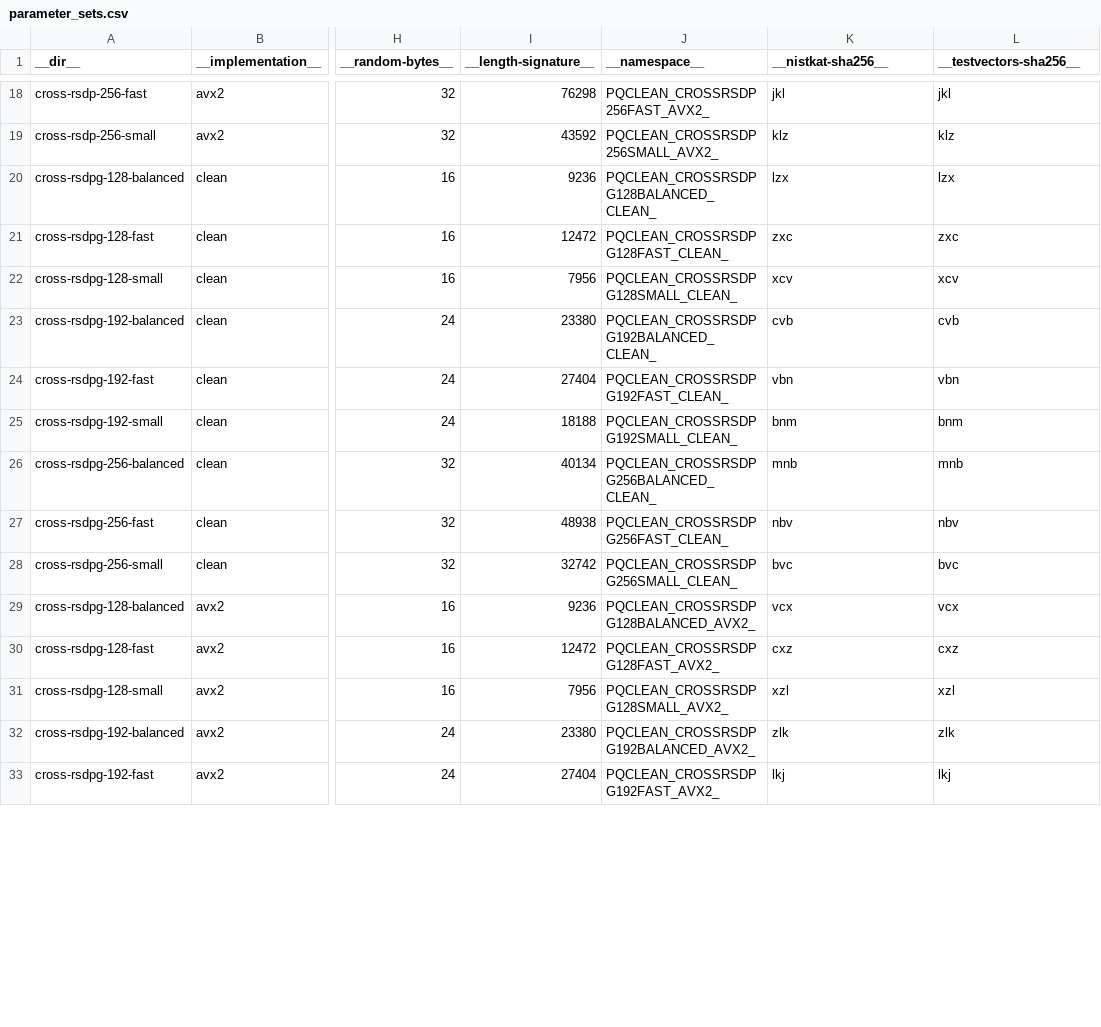
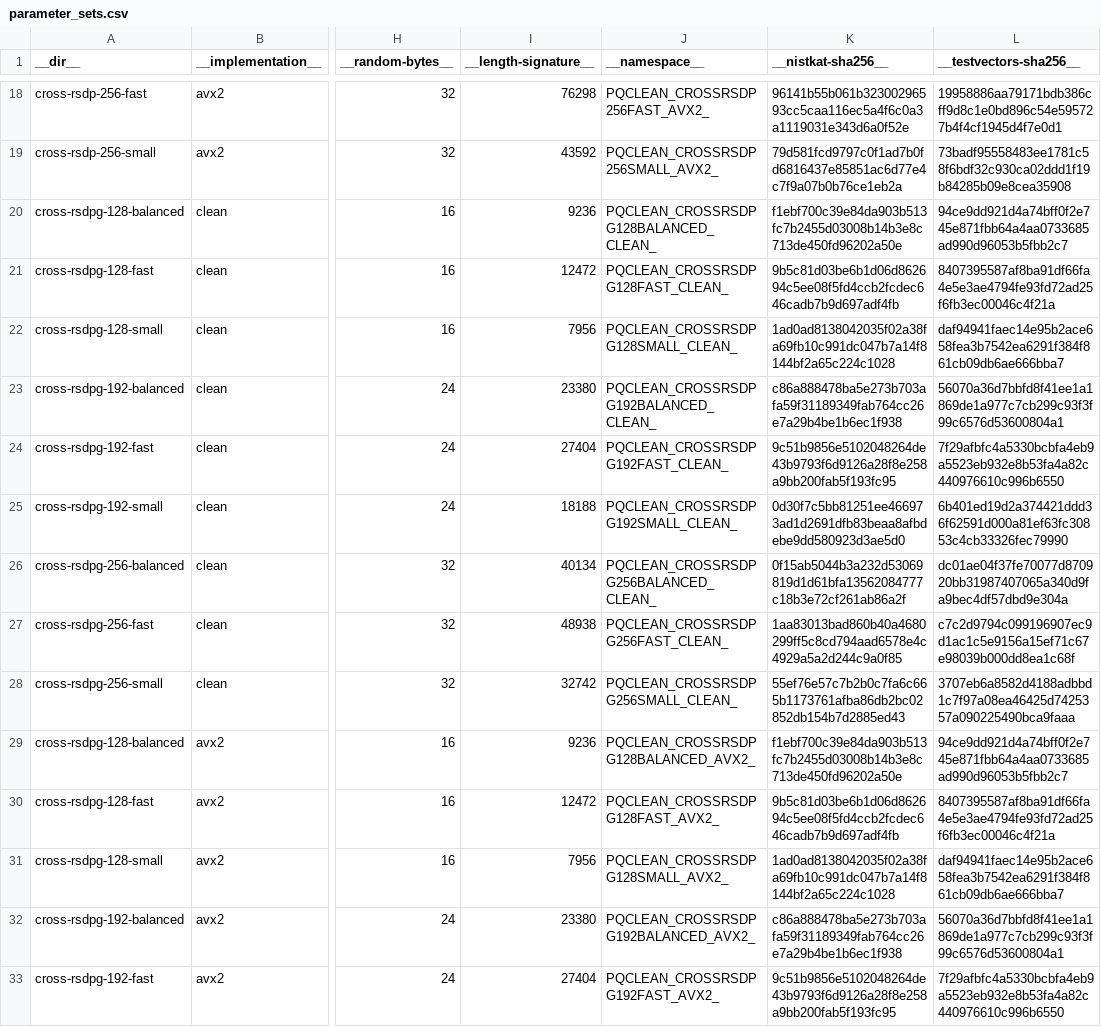
Before and after one commit to rtjk/CROSS-PQClean, a CSV file: generate/parameter_sets.csv, drawn as a sheet; only a part is shown, gaps mark what is left out; the diff covers the shown part only; the diff names each change by its address in the sheet, - before the commit and + after, or states it on an @@ line.

Commit message:
updated KATs and testvectors

```diff
--- a/generate/parameter_sets.csv
+++ b/generate/parameter_sets.csv
-K18 (__nistkat-sha256__): jkl
+K18 (__nistkat-sha256__): 96141b55b061b32300296593cc5caa116ec5a4f6c0a3a1119031e343d6a0f52e
-L18 (__testvectors-sha256__): jkl
+L18 (__testvectors-sha256__): 19958886aa79171bdb386cff9d8c1e0bd896c54e595727b4f4cf1945d4f7e0d1
-K19 (__nistkat-sha256__): klz
+K19 (__nistkat-sha256__): 79d581fcd9797c0f1ad7b0fd6816437e85851ac6d77e4c7f9a07b0b76ce1eb2a
-L19 (__testvectors-sha256__): klz
+L19 (__testvectors-sha256__): 73badf95558483ee1781c58f6bdf32c930ca02ddd1f19b84285b09e8cea35908
-K20 (__nistkat-sha256__): lzx
+K20 (__nistkat-sha256__): f1ebf700c39e84da903b513fc7b2455d03008b14b3e8c713de450fd96202a50e
-L20 (__testvectors-sha256__): lzx
+L20 (__testvectors-sha256__): 94ce9dd921d4a74bff0f2e745e871fbb64a4aa0733685ad990d96053b5fbb2c7
-K21 (__nistkat-sha256__): zxc
+K21 (__nistkat-sha256__): 9b5c81d03be6b1d06d862694c5ee08f5fd4ccb2fcdec646cadb7b9d697adf4fb
-L21 (__testvectors-sha256__): zxc
+L21 (__testvectors-sha256__): 8407395587af8ba91df66fa4e5e3ae4794fe93fd72ad25f6fb3ec00046c4f21a
-K22 (__nistkat-sha256__): xcv
+K22 (__nistkat-sha256__): 1ad0ad8138042035f02a38fa69fb10c991dc047b7a14f8144bf2a65c224c1028
-L22 (__testvectors-sha256__): xcv
+L22 (__testvectors-sha256__): daf94941faec14e95b2ace658fea3b7542ea6291f384f861cb09db6ae666bba7
-K23 (__nistkat-sha256__): cvb
+K23 (__nistkat-sha256__): c86a888478ba5e273b703afa59f31189349fab764cc26e7a29b4be1b6ec1f938
-L23 (__testvectors-sha256__): cvb
+L23 (__testvectors-sha256__): 56070a36d7bbfd8f41ee1a1869de1a977c7cb299c93f3f99c6576d53600804a1
-K24 (__nistkat-sha256__): vbn
+K24 (__nistkat-sha256__): 9c51b9856e5102048264de43b9793f6d9126a28f8e258a9bb200fab5f193fc95
-L24 (__testvectors-sha256__): vbn
+L24 (__testvectors-sha256__): 7f29afbfc4a5330bcbfa4eb9a5523eb932e8b53fa4a82c440976610c996b6550
-K25 (__nistkat-sha256__): bnm
+K25 (__nistkat-sha256__): 0d30f7c5bb81251ee466973ad1d2691dfb83beaa8afbdebe9dd580923d3ae5d0
-L25 (__testvectors-sha256__): bnm
+L25 (__testvectors-sha256__): 6b401ed19d2a374421ddd36f62591d000a81ef63fc30853c4cb33326fec79990
-K26 (__nistkat-sha256__): mnb
+K26 (__nistkat-sha256__): 0f15ab5044b3a232d53069819d1d61bfa13562084777c18b3e72cf261ab86a2f
-L26 (__testvectors-sha256__): mnb
+L26 (__testvectors-sha256__): dc01ae04f37fe70077d870920bb31987407065a340d9fa9bec4df57dbd9e304a
-K27 (__nistkat-sha256__): nbv
+K27 (__nistkat-sha256__): 1aa83013bad860b40a4680299ff5c8cd794aad6578e4c4929a5a2d244c9a0f85
-L27 (__testvectors-sha256__): nbv
+L27 (__testvectors-sha256__): c7c2d9794c099196907ec9d1ac1c5e9156a15ef71c67e98039b000dd8ea1c68f
-K28 (__nistkat-sha256__): bvc
+K28 (__nistkat-sha256__): 55ef76e57c7b2b0c7fa6c665b1173761afba86db2bc02852db154b7d2885ed43
-L28 (__testvectors-sha256__): bvc
+L28 (__testvectors-sha256__): 3707eb6a8582d4188adbbd1c7f97a08ea46425d7425357a090225490bca9faaa
-K29 (__nistkat-sha256__): vcx
+K29 (__nistkat-sha256__): f1ebf700c39e84da903b513fc7b2455d03008b14b3e8c713de450fd96202a50e
-L29 (__testvectors-sha256__): vcx
+L29 (__testvectors-sha256__): 94ce9dd921d4a74bff0f2e745e871fbb64a4aa0733685ad990d96053b5fbb2c7
-K30 (__nistkat-sha256__): cxz
+K30 (__nistkat-sha256__): 9b5c81d03be6b1d06d862694c5ee08f5fd4ccb2fcdec646cadb7b9d697adf4fb
-L30 (__testvectors-sha256__): cxz
+L30 (__testvectors-sha256__): 8407395587af8ba91df66fa4e5e3ae4794fe93fd72ad25f6fb3ec00046c4f21a
-K31 (__nistkat-sha256__): xzl
+K31 (__nistkat-sha256__): 1ad0ad8138042035f02a38fa69fb10c991dc047b7a14f8144bf2a65c224c1028
-L31 (__testvectors-sha256__): xzl
+L31 (__testvectors-sha256__): daf94941faec14e95b2ace658fea3b7542ea6291f384f861cb09db6ae666bba7
-K32 (__nistkat-sha256__): zlk
+K32 (__nistkat-sha256__): c86a888478ba5e273b703afa59f31189349fab764cc26e7a29b4be1b6ec1f938
-L32 (__testvectors-sha256__): zlk
+L32 (__testvectors-sha256__): 56070a36d7bbfd8f41ee1a1869de1a977c7cb299c93f3f99c6576d53600804a1
-K33 (__nistkat-sha256__): lkj
+K33 (__nistkat-sha256__): 9c51b9856e5102048264de43b9793f6d9126a28f8e258a9bb200fab5f193fc95
-L33 (__testvectors-sha256__): lkj
+L33 (__testvectors-sha256__): 7f29afbfc4a5330bcbfa4eb9a5523eb932e8b53fa4a82c440976610c996b6550
```
Also changed, not shown: 40 edited cells elsewhere in this file, 18 other files.
